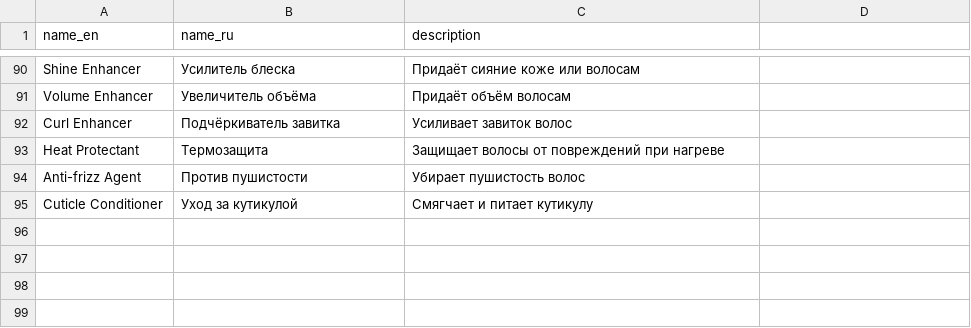
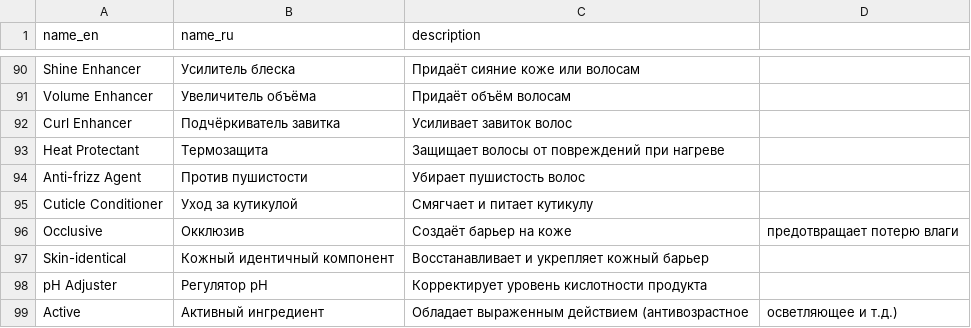
Before and after one commit to nikewalce/Otrazhenie, a CSV file: app/db/csv_files/ingredient_categories.csv (was app/db/ingredient_categories.csv), drawn as a sheet; only a part is shown, gaps mark what is left out.

```diff
--- a/app/db/ingredient_categories.csv
+++ b/app/db/csv_files/ingredient_categories.csv
@@ -95 +95,5 @@ Anti-frizz Agent,Против пушистости,Убирает пушисто
 Cuticle Conditioner,Уход за кутикулой,Смягчает и питает кутикулу
+Occlusive, Окклюзив, Создаёт барьер на коже, предотвращает потерю влаги
+Skin-identical,Кожный идентичный компонент, Восстанавливает и укрепляет кожный барьер
+pH Adjuster, Регулятор pH, Корректирует уровень кислотности продукта
+Active, Активный ингредиент, Обладает выраженным действием (антивозрастное, осветляющее и т.д.)
```
Also changed, not shown: 18 other files.
